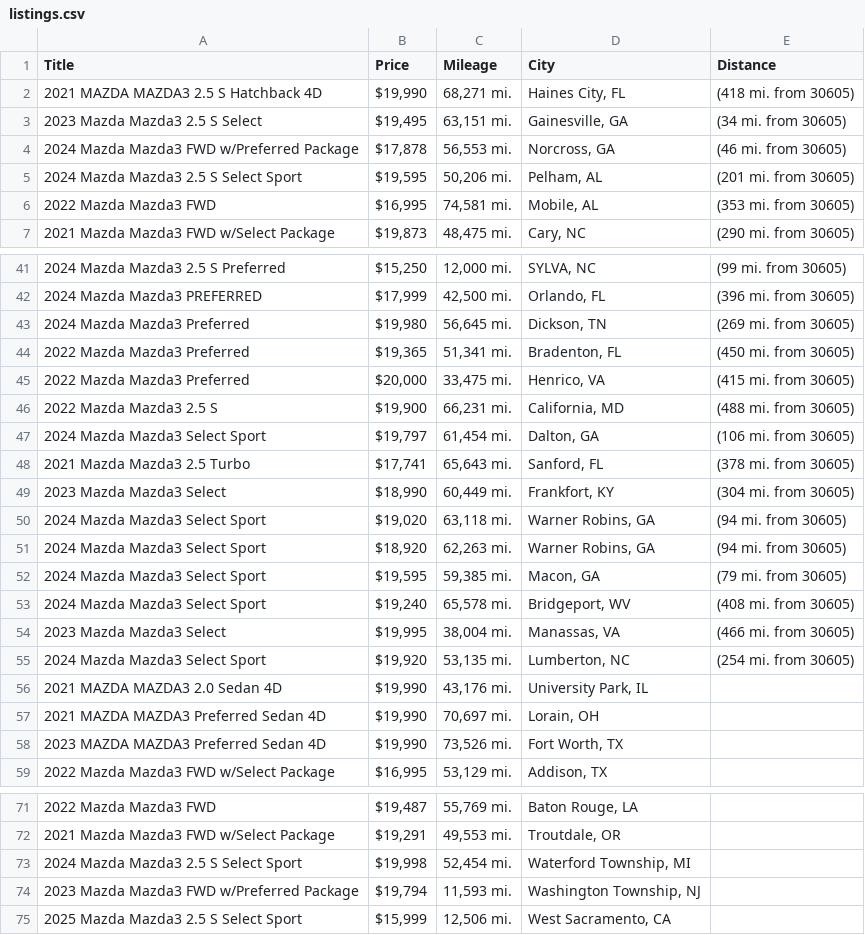
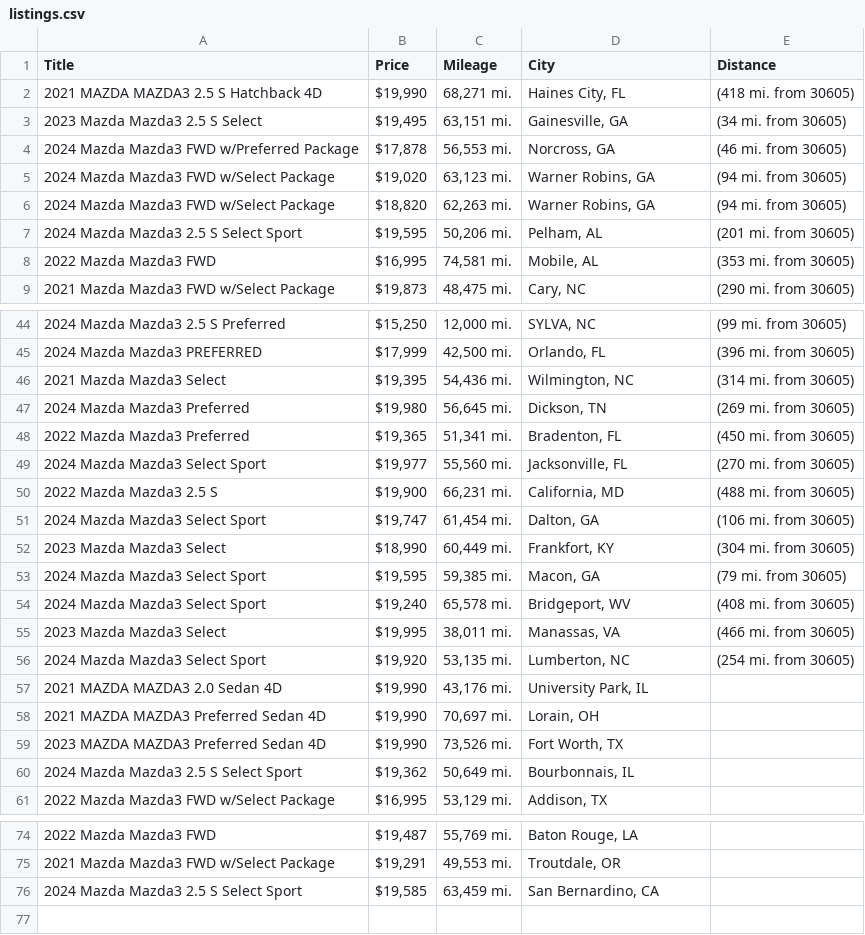
Before and after one commit to jwd0526/go-practice, a CSV file: listings.csv, drawn as a sheet; only a part is shown, gaps mark what is left out; the diff covers the shown part only.

```diff
--- a/listings.csv
+++ b/listings.csv
@@ -4,2 +4,4 @@ Title,Price,Mileage,City,Distance
 2024 Mazda Mazda3 FWD w/Preferred Package,"$17,878","56,553 mi.","Norcross, GA",(46 mi. from 30605)
+2024 Mazda Mazda3 FWD w/Select Package,"$19,020","63,123 mi.","Warner Robins, GA",(94 mi. from 30605)
+2024 Mazda Mazda3 FWD w/Select Package,"$18,820","62,263 mi.","Warner Robins, GA",(94 mi. from 30605)
 2024 Mazda Mazda3 2.5 S Select Sport,"$19,595","50,206 mi.","Pelham, AL",(201 mi. from 30605)
@@ -42,14 +45,12 @@ Title,Price,Mileage,City,Distance
 2024 Mazda Mazda3 PREFERRED,"$17,999","42,500 mi.","Orlando, FL",(396 mi. from 30605)
+2021 Mazda Mazda3 Select,"$19,395","54,436 mi.","Wilmington, NC",(314 mi. from 30605)
 2024 Mazda Mazda3 Preferred,"$19,980","56,645 mi.","Dickson, TN",(269 mi. from 30605)
 2022 Mazda Mazda3 Preferred,"$19,365","51,341 mi.","Bradenton, FL",(450 mi. from 30605)
-2022 Mazda Mazda3 Preferred,"$20,000","33,475 mi.","Henrico, VA",(415 mi. from 30605)
+2024 Mazda Mazda3 Select Sport,"$19,977","55,560 mi.","Jacksonville, FL",(270 mi. from 30605)
 2022 Mazda Mazda3 2.5 S,"$19,900","66,231 mi.","California, MD",(488 mi. from 30605)
-2024 Mazda Mazda3 Select Sport,"$19,797","61,454 mi.","Dalton, GA",(106 mi. from 30605)
-2021 Mazda Mazda3 2.5 Turbo,"$17,741","65,643 mi.","Sanford, FL",(378 mi. from 30605)
+2024 Mazda Mazda3 Select Sport,"$19,747","61,454 mi.","Dalton, GA",(106 mi. from 30605)
 2023 Mazda Mazda3 Select,"$18,990","60,449 mi.","Frankfort, KY",(304 mi. from 30605)
-2024 Mazda Mazda3 Select Sport,"$19,020","63,118 mi.","Warner Robins, GA",(94 mi. from 30605)
-2024 Mazda Mazda3 Select Sport,"$18,920","62,263 mi.","Warner Robins, GA",(94 mi. from 30605)
 2024 Mazda Mazda3 Select Sport,"$19,595","59,385 mi.","Macon, GA",(79 mi. from 30605)
 2024 Mazda Mazda3 Select Sport,"$19,240","65,578 mi.","Bridgeport, WV",(408 mi. from 30605)
-2023 Mazda Mazda3 Select,"$19,995","38,004 mi.","Manassas, VA",(466 mi. from 30605)
+2023 Mazda Mazda3 Select,"$19,995","38,011 mi.","Manassas, VA",(466 mi. from 30605)
 2024 Mazda Mazda3 Select Sport,"$19,920","53,135 mi.","Lumberton, NC",(254 mi. from 30605)
@@ -58,2 +59,3 @@ Title,Price,Mileage,City,Distance
 2023 MAZDA MAZDA3 Preferred Sedan 4D,"$19,990","73,526 mi.","Fort Worth, TX",
+2024 Mazda Mazda3 2.5 S Select Sport,"$19,362","50,649 mi.","Bourbonnais, IL",
 2022 Mazda Mazda3 FWD w/Select Package,"$16,995","53,129 mi.","Addison, TX",
@@ -72,4 +75,2 @@ Title,Price,Mileage,City,Distance
 2021 Mazda Mazda3 FWD w/Select Package,"$19,291","49,553 mi.","Troutdale, OR",
-2024 Mazda Mazda3 2.5 S Select Sport,"$19,998","52,454 mi.","Waterford Township, MI",
-2023 Mazda Mazda3 FWD w/Preferred Package,"$19,794","11,593 mi.","Washington Township, NJ",
-2025 Mazda Mazda3 2.5 S Select Sport,"$15,999","12,506 mi.","West Sacramento, CA",
+2024 Mazda Mazda3 2.5 S Select Sport,"$19,585","63,459 mi.","San Bernardino, CA",
```
Also changed, not shown: 3 added rows, 1 removed row and 3 edited cells elsewhere in this file, 1 other file.
